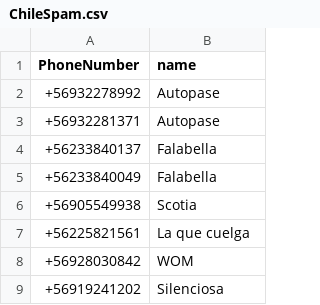
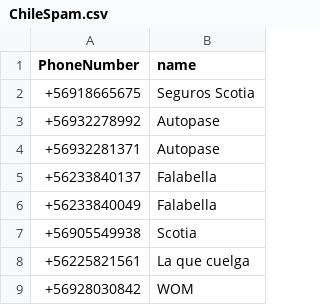
Before and after one commit to racuna/SpamChile, a CSV file: ChileSpam.csv, drawn as a sheet; only a part is shown; the shorter side is filled out with more unchanged rows; the diff names each change by its address in the sheet, - before the commit and + after, or states it on an @@ line.

Commit message:
Update ChileSpam.csv
+56918665675

```diff
--- a/ChileSpam.csv
+++ b/ChileSpam.csv
+row 2: +56918665675 | Seguros Scotia
```
